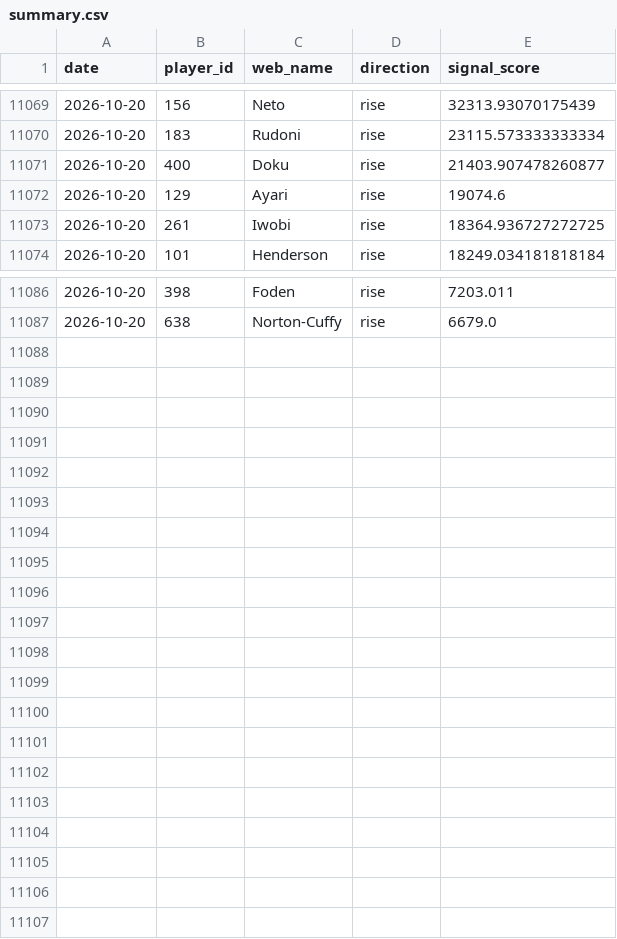
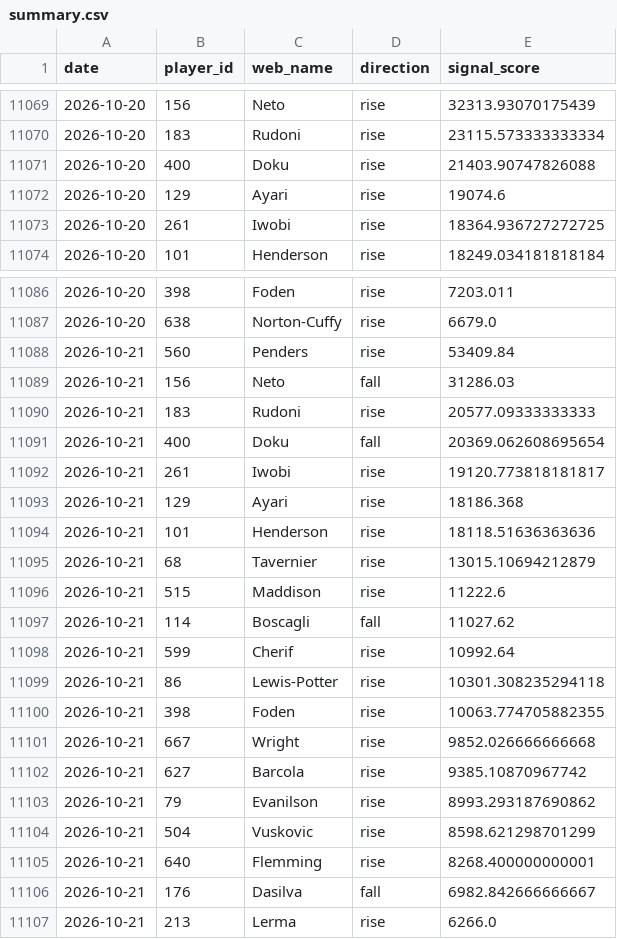
Before and after one commit to dauadaishaya9-lab/Fpl-price-predictor-, a CSV file: data/summary.csv, drawn as a sheet; only a part is shown, gaps mark what is left out.

```diff
--- a/data/summary.csv
+++ b/data/summary.csv
@@ -11070,3 +11070,3 @@ date,player_id,web_name,direction,signal_score
 2026-10-20,183,Rudoni,rise,23115.573333333334
-2026-10-20,400,Doku,rise,21403.907478260877
+2026-10-20,400,Doku,rise,21403.90747826088
 2026-10-20,129,Ayari,rise,19074.6
@@ -11087 +11087,21 @@ date,player_id,web_name,direction,signal_score
 2026-10-20,638,Norton-Cuffy,rise,6679.0
+2026-10-21,560,Penders,rise,53409.84
+2026-10-21,156,Neto,fall,31286.03
+2026-10-21,183,Rudoni,rise,20577.09333333333
+2026-10-21,400,Doku,fall,20369.062608695654
+2026-10-21,261,Iwobi,rise,19120.773818181817
+2026-10-21,129,Ayari,rise,18186.368
+2026-10-21,101,Henderson,rise,18118.51636363636
+2026-10-21,68,Tavernier,rise,13015.10694212879
+2026-10-21,515,Maddison,rise,11222.6
+2026-10-21,114,Boscagli,fall,11027.62
+2026-10-21,599,Cherif,rise,10992.64
+2026-10-21,86,Lewis-Potter,rise,10301.308235294118
+2026-10-21,398,Foden,rise,10063.774705882355
+2026-10-21,667,Wright,rise,9852.026666666668
+2026-10-21,627,Barcola,rise,9385.10870967742
+2026-10-21,79,Evanilson,rise,8993.293187690862
+2026-10-21,504,Vuskovic,rise,8598.621298701299
+2026-10-21,640,Flemming,rise,8268.400000000001
+2026-10-21,176,Dasilva,fall,6982.842666666667
+2026-10-21,213,Lerma,rise,6266.0
```
Also changed, not shown: data/evaluation.csv, data/last_prices.csv, 5 other files.
